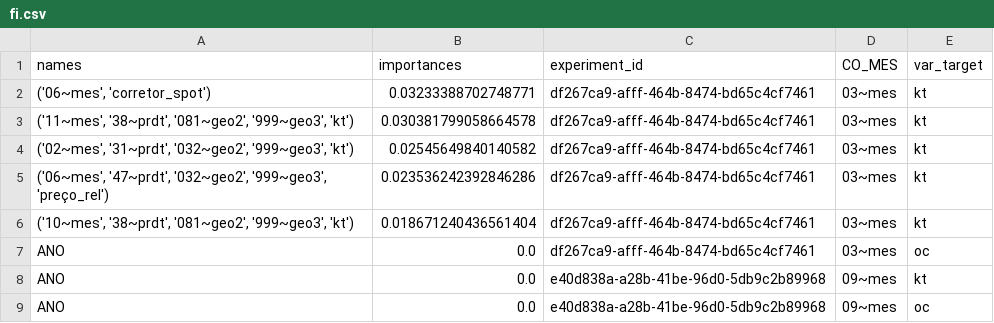
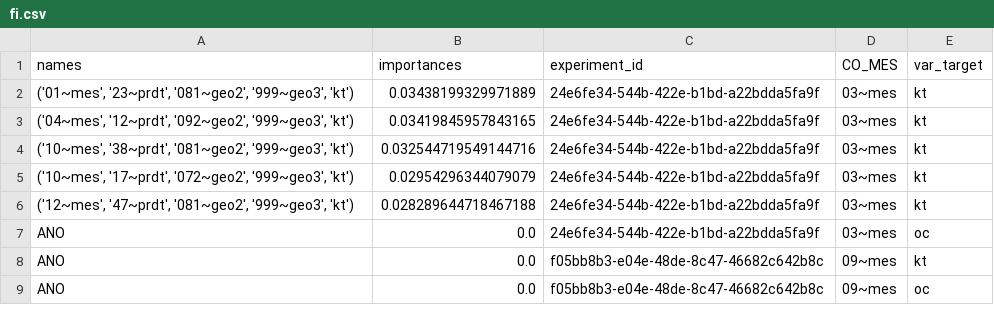
Before and after one commit to QuantImportBrazil/cplx_port_pr_paises_fora_do_golfo_persico_graos_ficut3_feateng1_fi_cut_reduc0.001_fev_26, a CSV file: fi.csv, drawn as a sheet.

```diff
--- a/fi.csv
+++ b/fi.csv
@@ -1,9 +1,9 @@
 names,importances,experiment_id,CO_MES,var_target
-"('06~mes', 'corretor_spot')",0.03233388702748771,df267ca9-afff-464b-8474-bd65c4cf7461,03~mes,kt
-"('11~mes', '38~prdt', '081~geo2', '999~geo3', 'kt')",0.030381799058664578,df267ca9-afff-464b-8474-bd65c4cf7461,03~mes,kt
-"('02~mes', '31~prdt', '032~geo2', '999~geo3', 'kt')",0.02545649840140582,df267ca9-afff-464b-8474-bd65c4cf7461,03~mes,kt
-"('06~mes', '47~prdt', '032~geo2', '999~geo3', 'preço_rel')",0.023536242392846286,df267ca9-afff-464b-8474-bd65c4cf7461,03~mes,kt
-"('10~mes', '38~prdt', '081~geo2', '999~geo3', 'kt')",0.018671240436561404,df267ca9-afff-464b-8474-bd65c4cf7461,03~mes,kt
-ANO,0.0,df267ca9-afff-464b-8474-bd65c4cf7461,03~mes,oc
-ANO,0.0,e40d838a-a28b-41be-96d0-5db9c2b89968,09~mes,kt
-ANO,0.0,e40d838a-a28b-41be-96d0-5db9c2b89968,09~mes,oc
+"('01~mes', '23~prdt', '081~geo2', '999~geo3', 'kt')",0.03438199329971889,24e6fe34-544b-422e-b1bd-a22bdda5fa9f,03~mes,kt
+"('04~mes', '12~prdt', '092~geo2', '999~geo3', 'kt')",0.03419845957843165,24e6fe34-544b-422e-b1bd-a22bdda5fa9f,03~mes,kt
+"('10~mes', '38~prdt', '081~geo2', '999~geo3', 'kt')",0.032544719549144716,24e6fe34-544b-422e-b1bd-a22bdda5fa9f,03~mes,kt
+"('10~mes', '17~prdt', '072~geo2', '999~geo3', 'kt')",0.02954296344079079,24e6fe34-544b-422e-b1bd-a22bdda5fa9f,03~mes,kt
+"('12~mes', '47~prdt', '081~geo2', '999~geo3', 'kt')",0.028289644718467188,24e6fe34-544b-422e-b1bd-a22bdda5fa9f,03~mes,kt
+ANO,0.0,24e6fe34-544b-422e-b1bd-a22bdda5fa9f,03~mes,oc
+ANO,0.0,f05bb8b3-e04e-48de-8c47-46682c642b8c,09~mes,kt
+ANO,0.0,f05bb8b3-e04e-48de-8c47-46682c642b8c,09~mes,oc
```
Also changed, not shown: df_experimentos.csv, results.csv, 5 other files.
